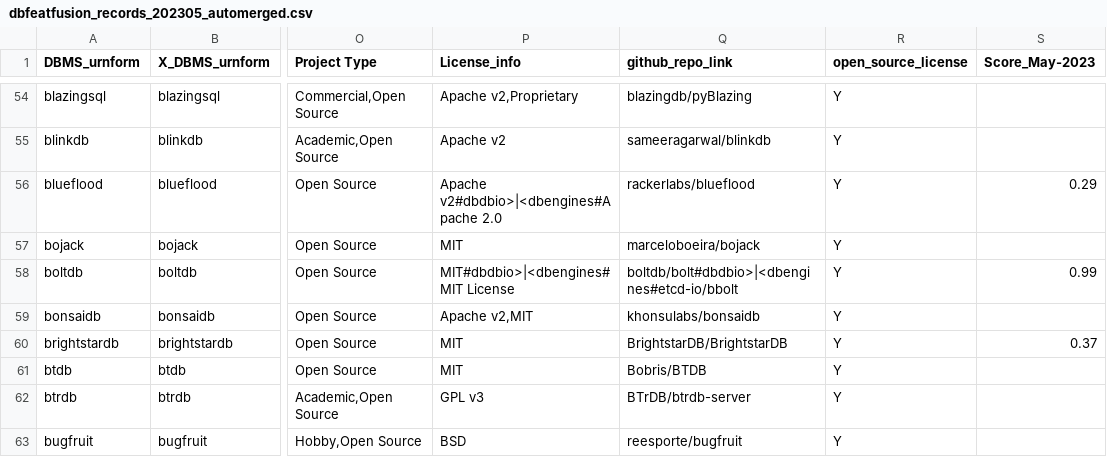
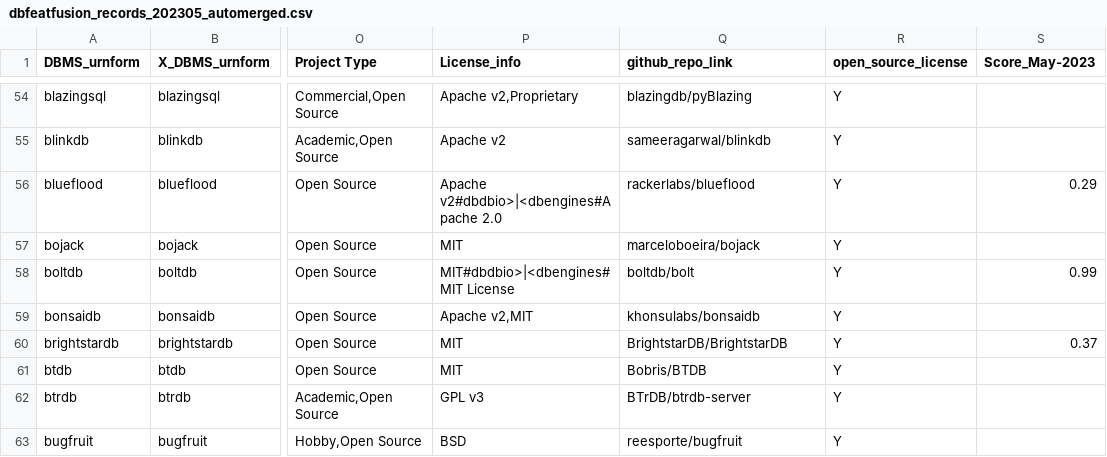
Before and after one commit to birdflyi/db_feature_data_fusion, a CSV file: data/db_feature_fusion/dbfeatfusion_records_202305_automerged.csv, drawn as a sheet; only a part is shown, gaps mark what is left out; the diff names each change by its address in the sheet, - before the commit and + after, or states it on an @@ line.

Commit message:
Update data: Update db_engines_ranking_table_crawling version to v7.2.202305.01

```diff
--- a/data/db_feature_fusion/dbfeatfusion_records_202305_automerged.csv
+++ b/data/db_feature_fusion/dbfeatfusion_records_202305_automerged.csv
-Q58 (github_repo_link): boltdb/bolt#dbdbio>|<dbengines#etcd-io/bbolt
+Q58 (github_repo_link): boltdb/bolt
```
Also changed, not shown: data/db_indiv_preprocessing/ranking_crawling_202305_automerged_preprocessed.csv, data/manulabeled/dbfeatfusion_records_202305_automerged_manulabeled.csv, 1 other file.
